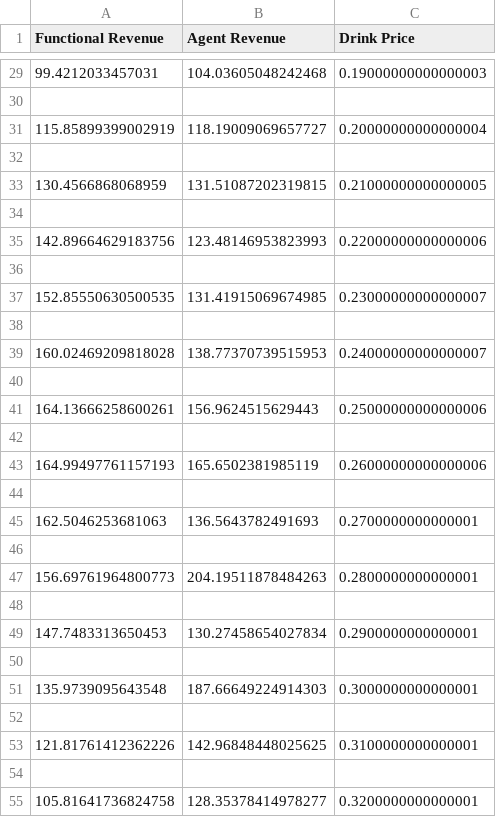
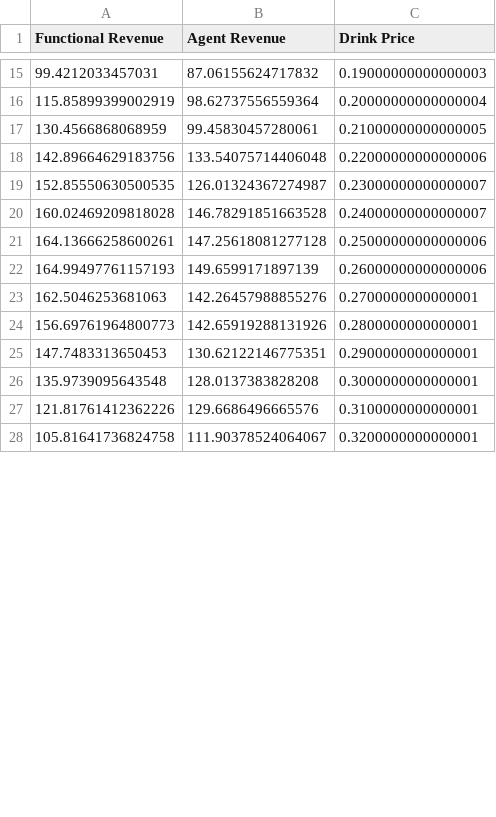
Before and after one commit to llabonte8/Coffeeshop-Simulation, a CSV file: test_model.csv, drawn as a sheet; only a part is shown, gaps mark what is left out; the diff covers the shown part only.

```diff
--- a/test_model.csv
+++ b/test_model.csv
@@ -29,27 +15,14 @@ Functional Revenue,Agent Revenue,Drink Price
-99.4212033457031,104.03605048242468,0.19000000000000003
-
-115.85899399002919,118.19009069657727,0.20000000000000004
-
-130.4566868068959,131.51087202319815,0.21000000000000005
-
-142.89664629183756,123.48146953823993,0.22000000000000006
-
-152.85550630500535,131.41915069674985,0.23000000000000007
-
-160.02469209818028,138.77370739515953,0.24000000000000007
-
-164.13666258600261,156.9624515629443,0.25000000000000006
-
-164.99497761157193,165.6502381985119,0.26000000000000006
-
-162.5046253681063,136.5643782491693,0.2700000000000001
-
-156.69761964800773,204.19511878484263,0.2800000000000001
-
-147.7483313650453,130.27458654027834,0.2900000000000001
-
-135.9739095643548,187.66649224914303,0.3000000000000001
-
-121.81761412362226,142.96848448025625,0.3100000000000001
-
-105.81641736824758,128.35378414978277,0.3200000000000001
+99.4212033457031,87.06155624717832,0.19000000000000003
+115.85899399002919,98.62737556559364,0.20000000000000004
+130.4566868068959,99.45830457280061,0.21000000000000005
+142.89664629183756,133.54075714406048,0.22000000000000006
+152.85550630500535,126.01324367274987,0.23000000000000007
+160.02469209818028,146.78291851663528,0.24000000000000007
+164.13666258600261,147.25618081277128,0.25000000000000006
+164.99497761157193,149.6599171897139,0.26000000000000006
+162.5046253681063,142.26457988855276,0.2700000000000001
+156.69761964800773,142.65919288131926,0.2800000000000001
+147.7483313650453,130.62122146775351,0.2900000000000001
+135.9739095643548,128.0137383828208,0.3000000000000001
+121.81761412362226,129.6686496665576,0.3100000000000001
+105.81641736824758,111.90378524064067,0.3200000000000001
```
Also changed, not shown: 31 removed rows and 30 edited cells elsewhere in this file, 9 other files.
